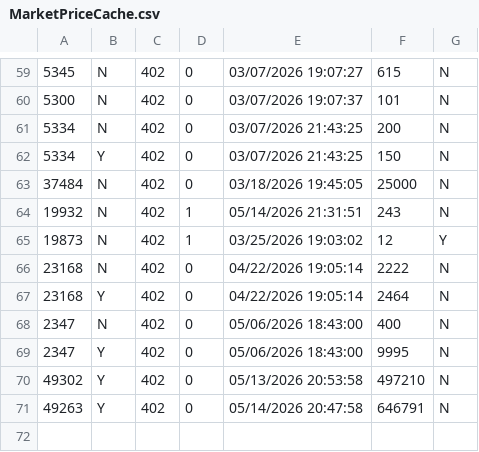
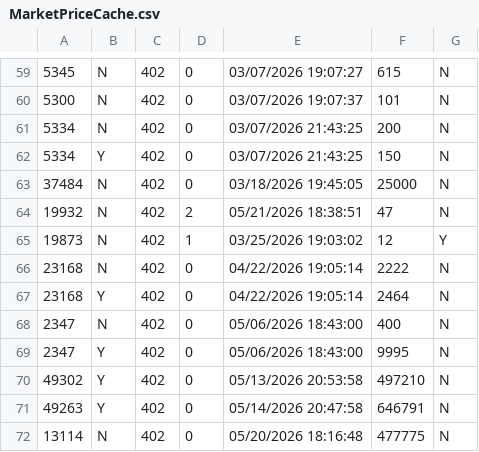
Before and after one commit to TheAyes/.ayes, a CSV file: users/ayes/external/xlcore/pluginConfigs/AllaganMarket/MarketPriceCache.csv, drawn as a sheet; only a part is shown, gaps mark what is left out.

```diff
--- a/users/ayes/external/xlcore/pluginConfigs/AllaganMarket/MarketPriceCache.csv
+++ b/users/ayes/external/xlcore/pluginConfigs/AllaganMarket/MarketPriceCache.csv
@@ -63,3 +63,3 @@
 37484,N,402,0,03/18/2026 19:45:05,25000,N
-19932,N,402,1,05/14/2026 21:31:51,243,N
+19932,N,402,2,05/21/2026 18:38:51,47,N
 19873,N,402,1,03/25/2026 19:03:02,12,Y
@@ -71 +71,2 @@
 49263,Y,402,0,05/14/2026 20:47:58,646791,N
+13114,N,402,0,05/20/2026 18:16:48,477775,N
```
Also changed, not shown: users/ayes/external/xlcore/pluginConfigs/AllaganMarket/SaleItems.csv, users/ayes/external/xlcore/pluginConfigs/InventoryTools/inventories.csv, 33 other files.
